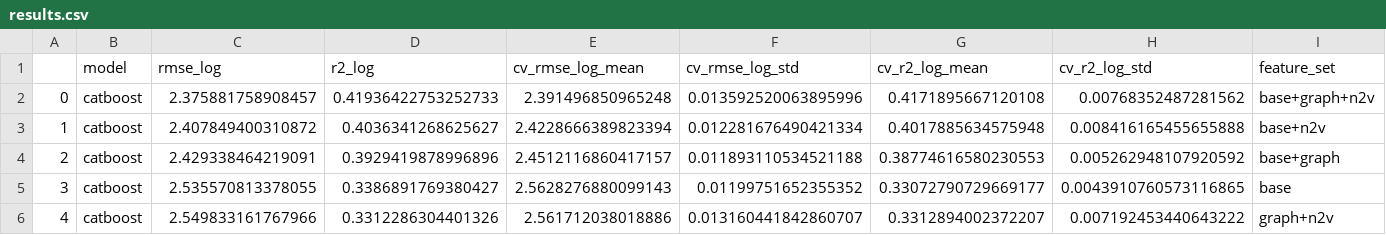
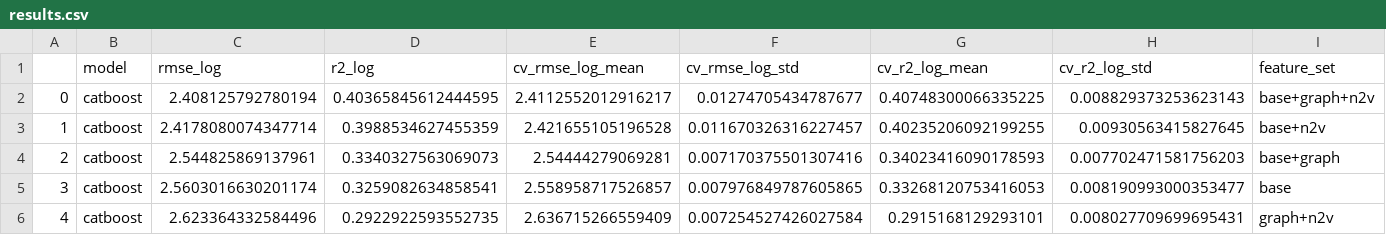
Before and after one commit to TheDeafOne/collaborative-success-research, a CSV file: modeling/results.csv, drawn as a sheet; only a part is shown; the diff covers the shown part only.

```diff
--- a/modeling/results.csv
+++ b/modeling/results.csv
@@ -1,6 +1,6 @@
 ,model,rmse_log,r2_log,cv_rmse_log_mean,cv_rmse_log_std,cv_r2_log_mean,cv_r2_log_std,feature_set
-0,catboost,2.375881758908457,0.41936422753252733,2.391496850965248,0.013592520063895996,0.4171895667120108,0.00768352487281562,base+graph+n2v
-1,catboost,2.407849400310872,0.4036341268625627,2.4228666389823394,0.012281676490421334,0.4017885634575948,0.008416165455655888,base+n2v
-2,catboost,2.429338464219091,0.3929419878996896,2.4512116860417157,0.011893110534521188,0.38774616580230553,0.005262948107920592,base+graph
-3,catboost,2.535570813378055,0.3386891769380427,2.5628276880099143,0.01199751652355352,0.33072790729669177,0.0043910760573116865,base
-4,catboost,2.549833161767966,0.3312286304401326,2.561712038018886,0.013160441842860707,0.3312894002372207,0.007192453440643222,graph+n2v
+0,catboost,2.408125792780194,0.40365845612444595,2.4112552012916217,0.01274705434787677,0.40748300066335225,0.008829373253623143,base+graph+n2v
+1,catboost,2.4178080074347714,0.3988534627455359,2.421655105196528,0.011670326316227457,0.40235206092199255,0.00930563415827645,base+n2v
+2,catboost,2.544825869137961,0.3340327563069073,2.54444279069281,0.007170375501307416,0.34023416090178593,0.007702471581756203,base+graph
+3,catboost,2.5603016630201174,0.3259082634858541,2.558958717526857,0.007976849787605865,0.33268120753416053,0.008190993000353477,base
+4,catboost,2.623364332584496,0.2922922593552735,2.636715266559409,0.007254527426027584,0.2915168129293101,0.008027709699695431,graph+n2v
```
Also changed, not shown: 62 edited cells elsewhere in this file, 2 other files.
